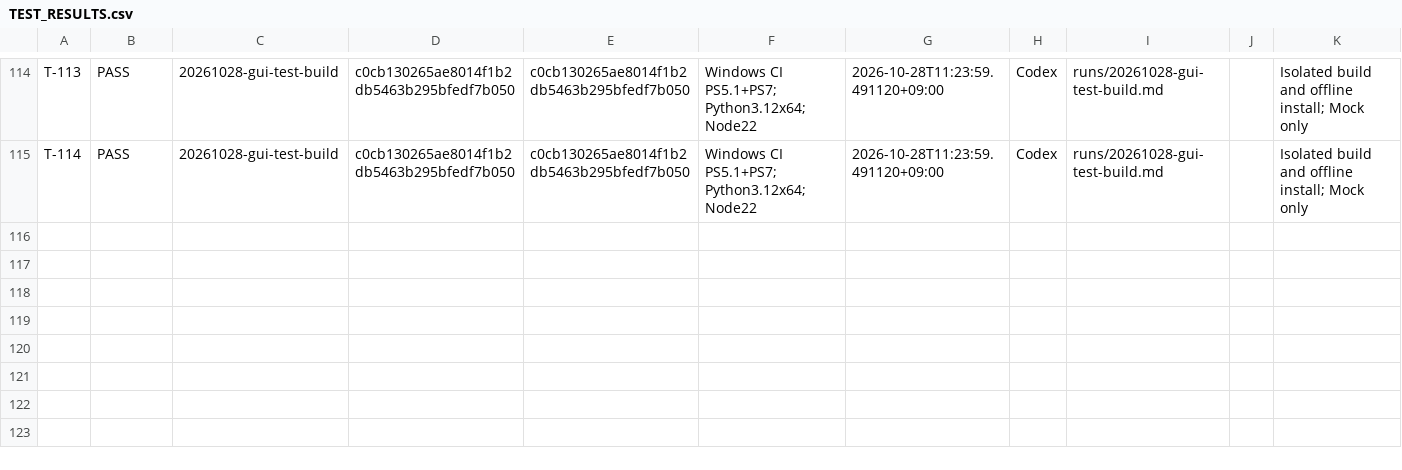
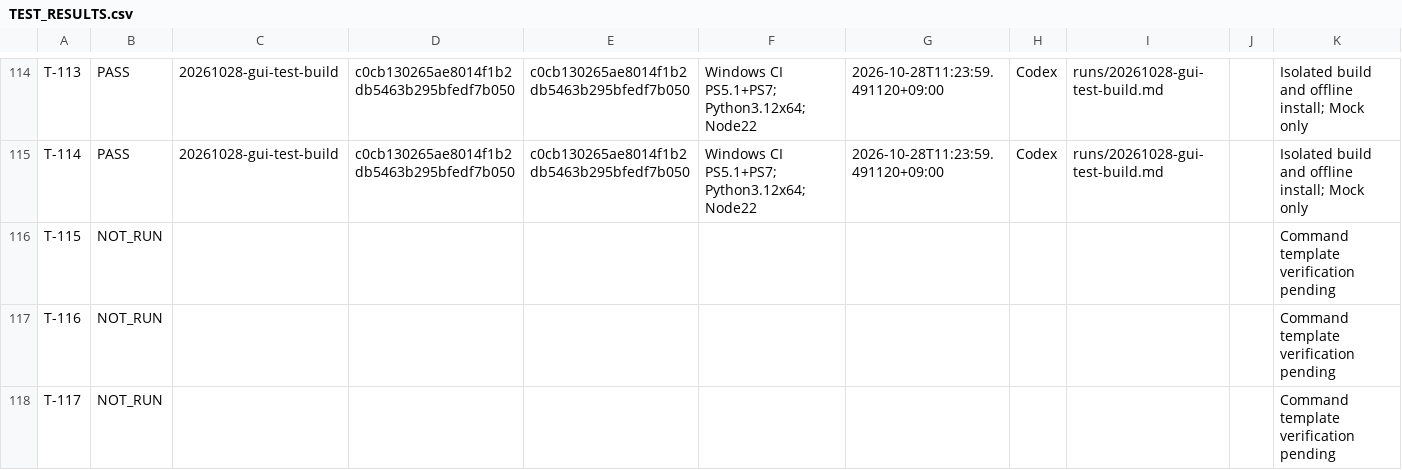
Before and after one commit to graycoral/bsp_os_upgrade_dashboard, a CSV file: docs/testing/TEST_RESULTS.csv, drawn as a sheet; only a part is shown, gaps mark what is left out.

Commit message:
feat(gui-test): configure reusable TC command templates and frozen run argv

```diff
--- a/docs/testing/TEST_RESULTS.csv
+++ b/docs/testing/TEST_RESULTS.csv
@@ -115 +115,4 @@ T-113,PASS,20261028-gui-test-build,c0cb130265ae8014f1b2db5463b295bfedf7b050,c0cb
 T-114,PASS,20261028-gui-test-build,c0cb130265ae8014f1b2db5463b295bfedf7b050,c0cb130265ae8014f1b2db5463b295bfedf7b050,Windows CI PS5.1+PS7; Python3.12x64; Node22,2026-10-28T11:23:59.491120+09:00,Codex,runs/20261028-gui-test-build.md,,Isolated build and offline install; Mock only
+T-115,NOT_RUN,,,,,,,,,Command template verification pending
+T-116,NOT_RUN,,,,,,,,,Command template verification pending
+T-117,NOT_RUN,,,,,,,,,Command template verification pending
```
Also changed, not shown: 18 other files.
